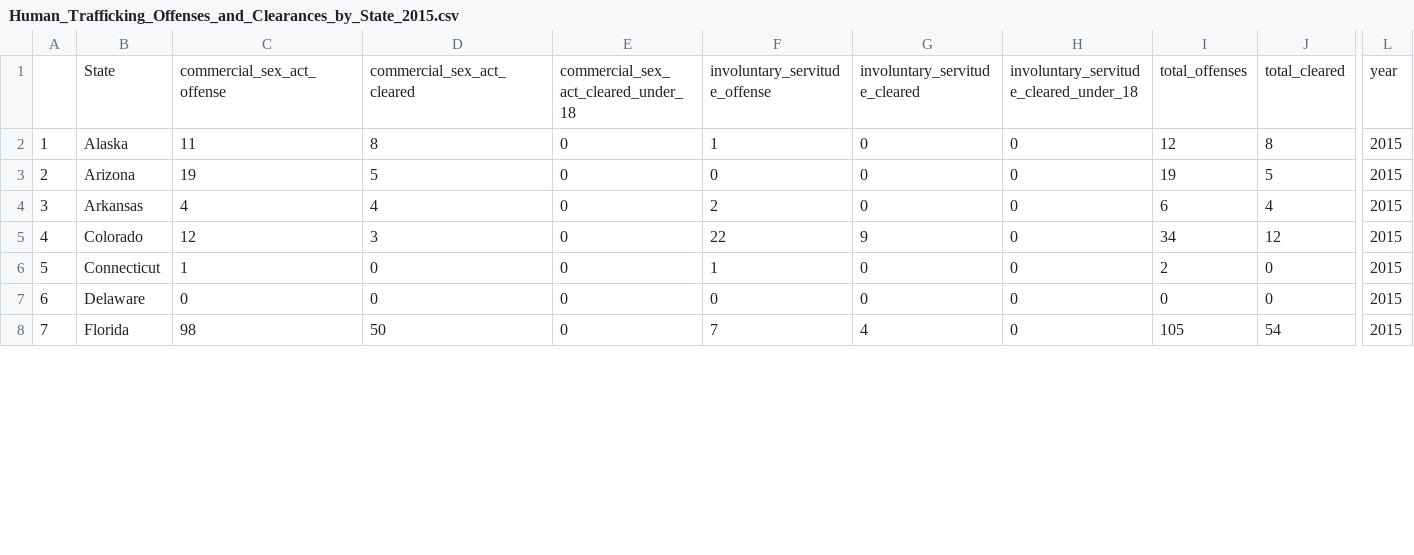
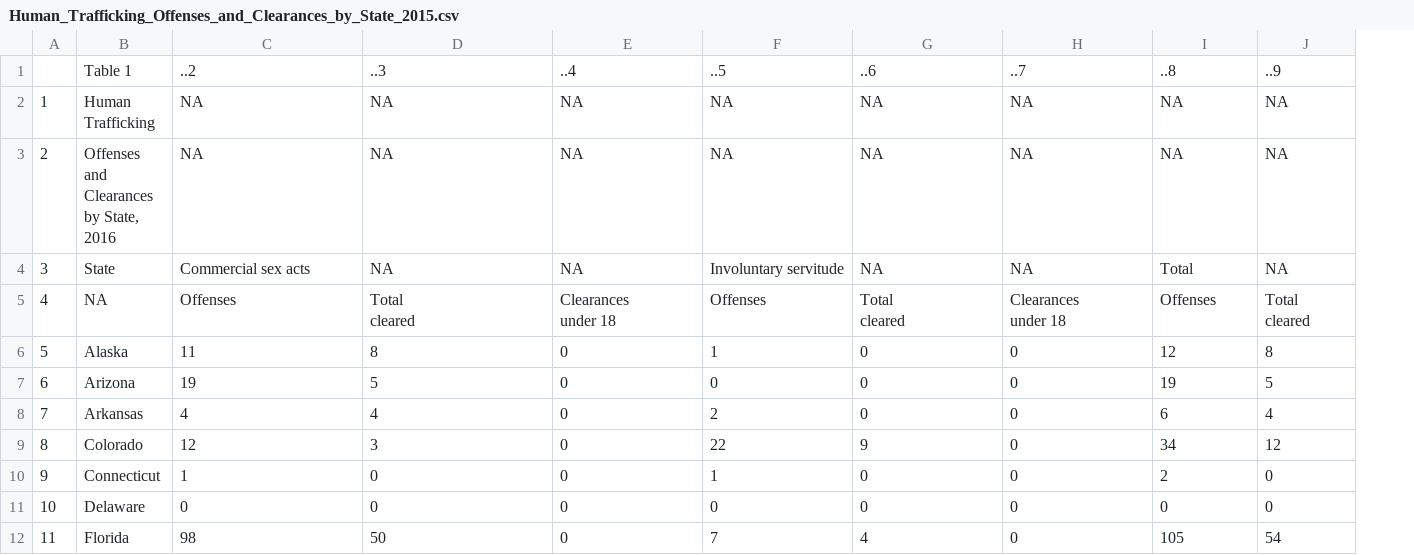
Before and after one commit to DataScienceSean/human_trafficking-, a CSV file: Human_Trafficking_Offenses_and_Clearances_by_State_2015.csv, drawn as a sheet; only a part is shown, gaps mark what is left out; removed rows and columns are numbered as before the commit, all else as after; rows hold the shown columns only; ↵ is a line break in a cell; the diff covers the shown part only; the diff names each change by its address in the sheet, - before the commit and + after, or states it on an @@ line.

```diff
--- a/Human_Trafficking_Offenses_and_Clearances_by_State_2015.csv
+++ b/Human_Trafficking_Offenses_and_Clearances_by_State_2015.csv
-column L, rows 1-8: year | 2015 | 2015 | 2015 | 2015 | 2015 | 2015 | 2015
+row 1:  | Table 1 | ..2 | ..3 | ..4 | ..5 | ..6 | ..7 | ..8 | ..9
+row 2: 1 | Human Trafficking | NA | NA | NA | NA | NA | NA | NA | NA
+row 3: 2 | Offenses and Clearances by State, 2016 | NA | NA | NA | NA | NA | NA | NA | NA
@@ column A renumbered from row 4 down @@
-C4: commercial_sex_act_offense
+C4: Commercial sex acts
-D4: commercial_sex_act_cleared
+D4: NA
-E4: commercial_sex_act_cleared_under_18
+E4: NA
-F4: involuntary_servitude_offense
+F4: Involuntary servitude
-G4: involuntary_servitude_cleared
+G4: NA
-H4: involuntary_servitude_cleared_under_18
+H4: NA
-I4: total_offenses
+I4: Total
-J4: total_cleared
+J4: NA
+row 5: 4 | NA | Offenses | Total ↵ cleared | Clearances ↵ under 18 | Offenses | Total ↵ cleared | Clearances ↵ under 18 | Offenses | Total ↵ cleared
```
Also changed, not shown: 1 edited cell elsewhere in this file, Human_Trafficking_Offenses_and_Clearances_by_State_2014.csv, Human_Trafficking_Offenses_and_Clearances_by_State_2016.csv, 5 other files.
